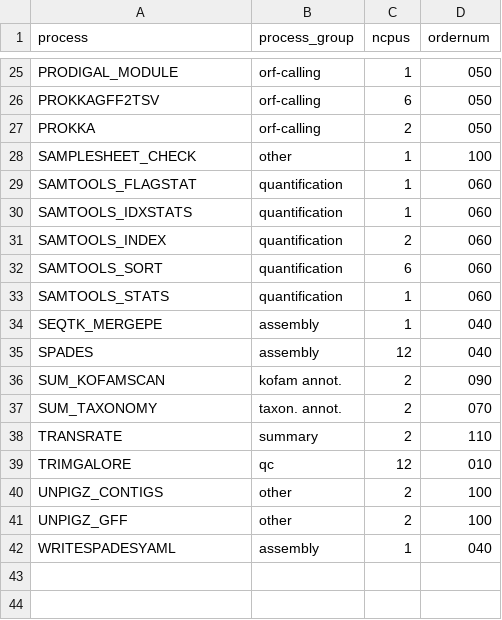
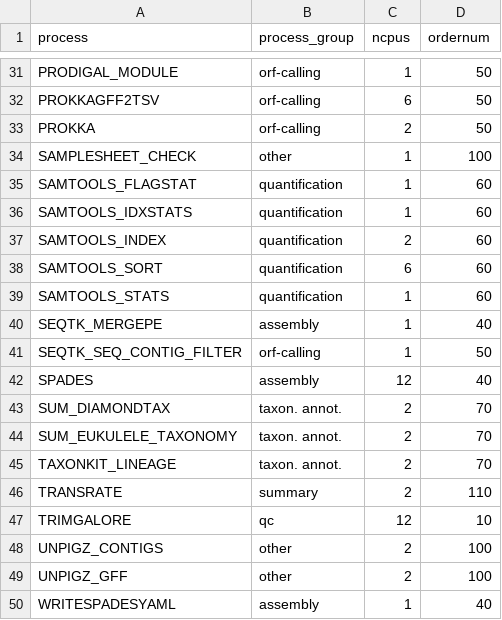
Before and after one commit to LNUc-EEMiS/metatdenovo-paper, a TSV file: data/process_groups.tsv, drawn as a sheet; only a part is shown, gaps mark what is left out; removed rows and columns are numbered as before the commit, all else as after; the diff covers the shown part only; the diff names each change by its address in the sheet, - before the commit and + after, or states it on an @@ line.

Commit message:
Added some missing processes

```diff
--- a/data/process_groups.tsv
+++ b/data/process_groups.tsv
-D31:D33 (ordernum): 050
+D31:D33 (ordernum): 50
-D35:D39 (ordernum): 060
+D35:D39 (ordernum): 60
-D40 (ordernum): 040
+D40 (ordernum): 40
+row 41: SEQTK_SEQ_CONTIG_FILTER | orf-calling | 1 | 50
-D42 (ordernum): 040
+D42 (ordernum): 40
-row 36: SUM_KOFAMSCAN | kofam annot. | 2 | 090
-A43 (process): SUM_TAXONOMY
+A43 (process): SUM_DIAMONDTAX
-D43 (ordernum): 070
+D43 (ordernum): 70
+row 44: SUM_EUKULELE_TAXONOMY | taxon. annot. | 2 | 70
+row 45: TAXONKIT_LINEAGE | taxon. annot. | 2 | 70
-D47 (ordernum): 010
+D47 (ordernum): 10
-D50 (ordernum): 040
+D50 (ordernum): 40
```
Also changed, not shown: 6 added rows and 18 edited cells elsewhere in this file.
